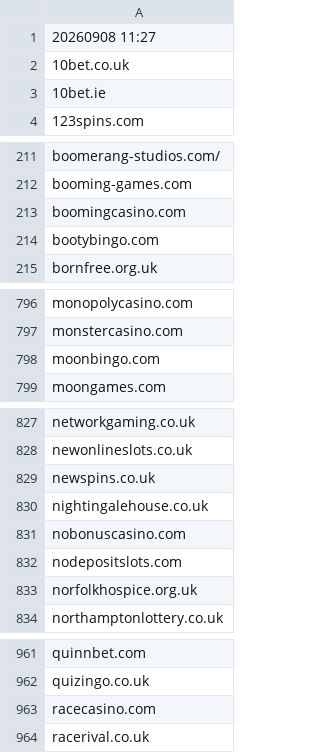
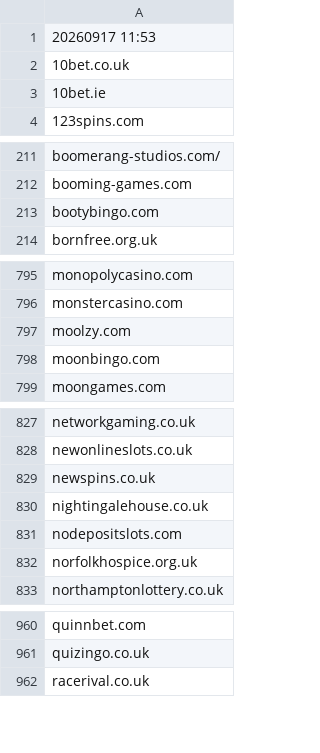
Before and after one commit to itsJustinCase/gamble-eagle, a CSV file: UK.csv, drawn as a sheet; only a part is shown, gaps mark what is left out; the diff covers the shown part only.

Commit message:
update UK.csv

```diff
--- a/UK.csv
+++ b/UK.csv
@@ -1,2 +1,2 @@
-20260908 11:27
+20260917 11:53
 10bet.co.uk
@@ -212,3 +212,2 @@ boomerang-studios.com/
 booming-games.com
-boomingcasino.com
 bootybingo.com
@@ -797,2 +796,3 @@ monopolycasino.com
 monstercasino.com
+moolzy.com
 moonbingo.com
@@ -830,3 +830,2 @@ newspins.co.uk
 nightingalehouse.co.uk
-nobonuscasino.com
 nodepositslots.com
@@ -962,3 +961,2 @@ quinnbet.com
 quizingo.co.uk
-racecasino.com
 racerival.co.uk
```
Also changed, not shown: 1 removed row elsewhere in this file.
